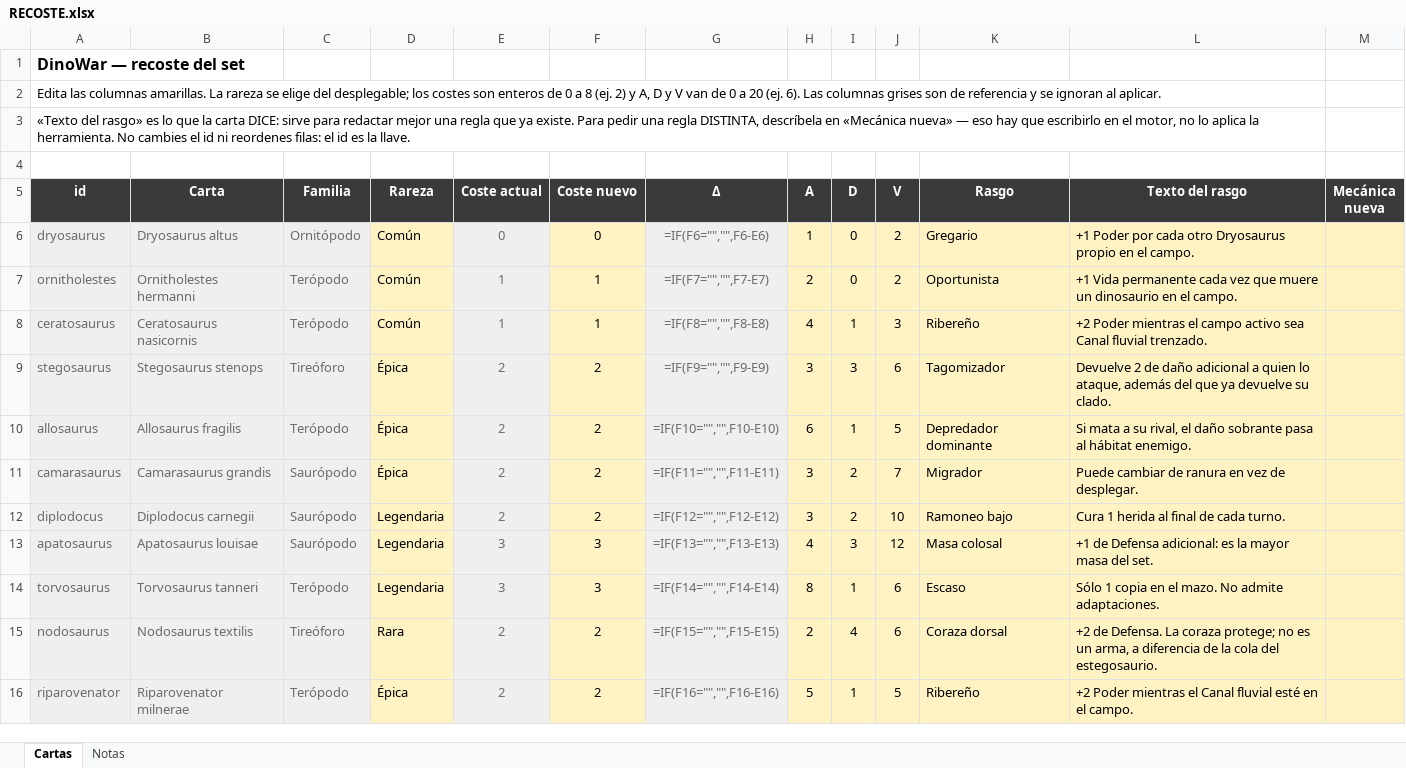
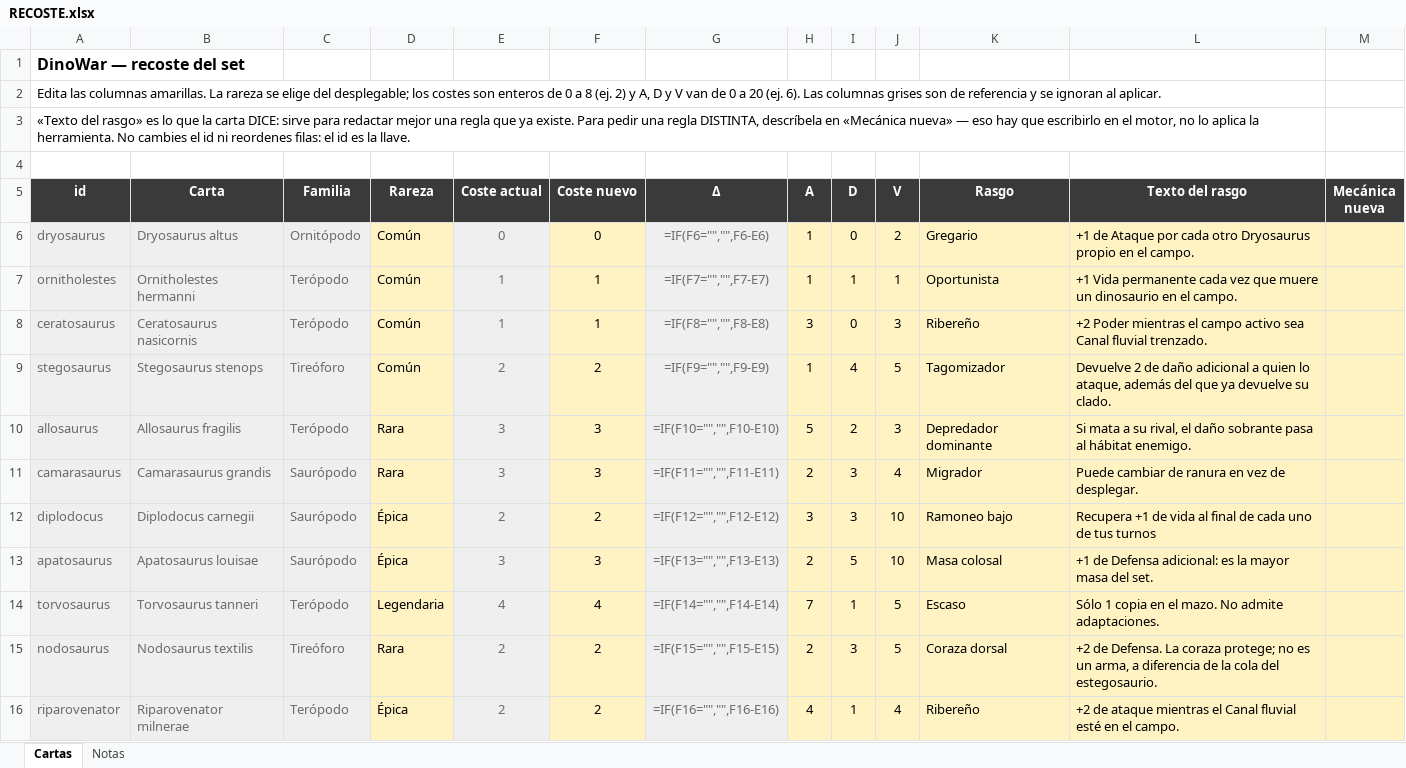
Before and after one commit to DanielD-S/DinoWar, an Excel workbook: RECOSTE.xlsx, sheet Cartas, drawn as a sheet; only a part is shown; values as stored, in another font and other column widths than the file's, no borders; formulas without a stored value are shown as written; the diff covers the shown part only; the diff names each change by its address in the sheet, - before the commit and + after, or states it on an @@ line.

```diff
--- a/RECOSTE.xlsx (sheet Cartas)
+++ b/RECOSTE.xlsx (sheet Cartas)
-L6 (Texto del rasgo): +1 Poder por cada…
+L6 (Texto del rasgo): +1 de Ataque por cada…
-H7 (A): 2
+H7 (A): 1
-I7 (D): 0
+I7 (D): 1
-J7 (V): 2
+J7 (V): 1
-H8 (A): 4
+H8 (A): 3
-I8 (D): 1
+I8 (D): 0
-D9 (Rareza): Épica
+D9 (Rareza): Común
-H9 (A): 3
+H9 (A): 1
-I9 (D): 3
+I9 (D): 4
-J9 (V): 6
+J9 (V): 5
-D10:D11 (Rareza): Épica
+D10:D11 (Rareza): Rara
-E10:E11 (Coste actual): 2
+E10:E11 (Coste actual): 3
-F10:F11 (Coste nuevo): 2
+F10:F11 (Coste nuevo): 3
-H10 (A): 6
+H10 (A): 5
-I10 (D): 1
+I10 (D): 2
-J10 (V): 5
+J10 (V): 3
-H11 (A): 3
+H11 (A): 2
-I11:I12 (D): 2
+I11:I12 (D): 3
-J11 (V): 7
+J11 (V): 4
-D12:D13 (Rareza): Legendaria
+D12:D13 (Rareza): Épica
-L12 (Texto del rasgo): Cura 1 herida al final de cada turno.
+L12 (Texto del rasgo): Recupera +1 de vida al final de cada uno de tus turnos
-H13 (A): 4
+H13 (A): 2
-I13 (D): 3
+I13 (D): 5
-J13 (V): 12
+J13 (V): 10
-E14 (Coste actual): 3
+E14 (Coste actual): 4
-F14 (Coste nuevo): 3
+F14 (Coste nuevo): 4
-H14 (A): 8
+H14 (A): 7
-J14:J15 (V): 6
+J14:J15 (V): 5
-I15 (D): 4
+I15 (D): 3
-H16 (A): 5
+H16 (A): 4
-J16 (V): 5
+J16 (V): 4
-L16 (Texto del rasgo): +2 Poder mientras el…
+L16 (Texto del rasgo): +2 de ataque mientras el…
```
Also changed, not shown: 28 edited cells elsewhere in this sheet, 7 other files.
